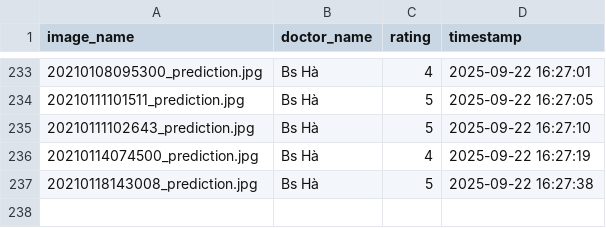
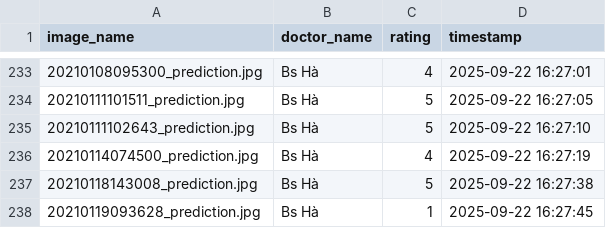
Before and after one commit to hoangphuct97/RT-DETR, a CSV file: ratings/image_ratings_20250922.csv, drawn as a sheet; only a part is shown, gaps mark what is left out; the diff names each change by its address in the sheet, - before the commit and + after, or states it on an @@ line.

Commit message:
Update ratings - 2025-09-22 16:27:45

```diff
--- a/ratings/image_ratings_20250922.csv
+++ b/ratings/image_ratings_20250922.csv
+row 238: 20210119093628_prediction.jpg | Bs Hà | 1 | 2025-09-22 16:27:45
```
